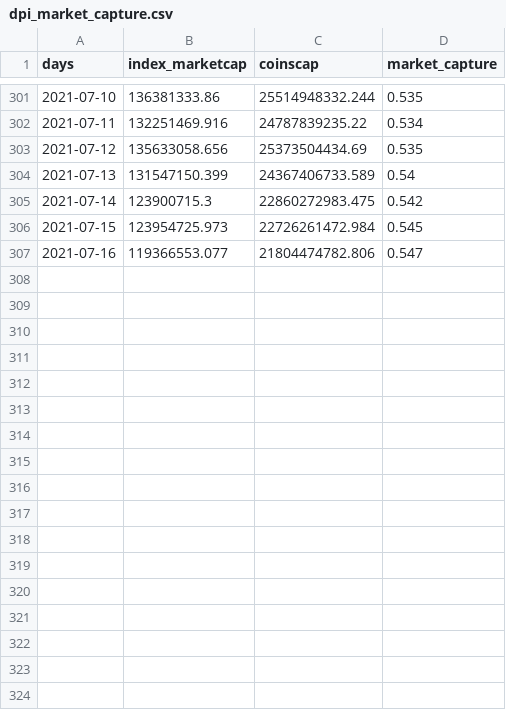
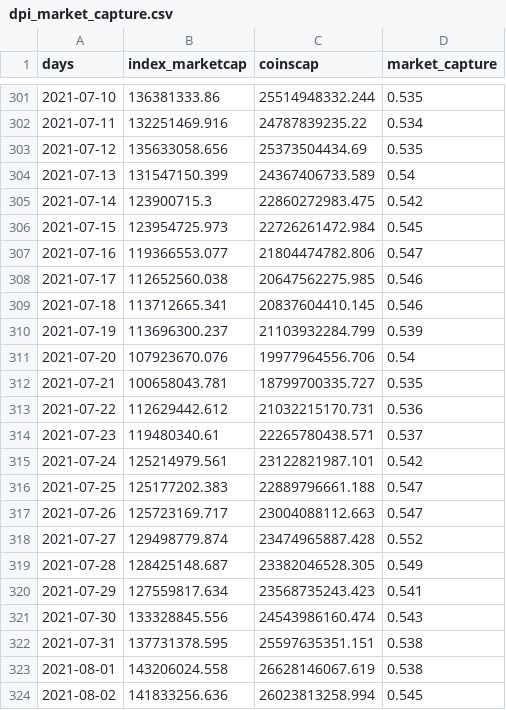
Before and after one commit to IndexCoop/index-coop-analytics, a CSV file: product/market-capture/dpi_market_capture.csv, drawn as a sheet; only a part is shown, gaps mark what is left out; the diff names each change by its address in the sheet, - before the commit and + after, or states it on an @@ line.

Commit message:
update dpi and mvi index info for market capture query

```diff
--- a/product/market-capture/dpi_market_capture.csv
+++ b/product/market-capture/dpi_market_capture.csv
+row 308: 2021-07-17 | 112652560.038 | 20647562275.985 | 0.546
+row 309: 2021-07-18 | 113712665.341 | 20837604410.145 | 0.546
+row 310: 2021-07-19 | 113696300.237 | 21103932284.799 | 0.539
+row 311: 2021-07-20 | 107923670.076 | 19977964556.706 | 0.54
+row 312: 2021-07-21 | 100658043.781 | 18799700335.727 | 0.535
+row 313: 2021-07-22 | 112629442.612 | 21032215170.731 | 0.536
+row 314: 2021-07-23 | 119480340.61 | 22265780438.571 | 0.537
+row 315: 2021-07-24 | 125214979.561 | 23122821987.101 | 0.542
+row 316: 2021-07-25 | 125177202.383 | 22889796661.188 | 0.547
+row 317: 2021-07-26 | 125723169.717 | 23004088112.663 | 0.547
+row 318: 2021-07-27 | 129498779.874 | 23474965887.428 | 0.552
+row 319: 2021-07-28 | 128425148.687 | 23382046528.305 | 0.549
+row 320: 2021-07-29 | 127559817.634 | 23568735243.423 | 0.541
+row 321: 2021-07-30 | 133328845.556 | 24543986160.474 | 0.543
+row 322: 2021-07-31 | 137731378.595 | 25597635351.151 | 0.538
+row 323: 2021-08-01 | 143206024.558 | 26628146067.619 | 0.538
+row 324: 2021-08-02 | 141833256.636 | 26023813258.994 | 0.545
```
Also changed, not shown: product/market-capture/dpi_index.csv, product/market-capture/mvi_index.csv, 2 other files.
